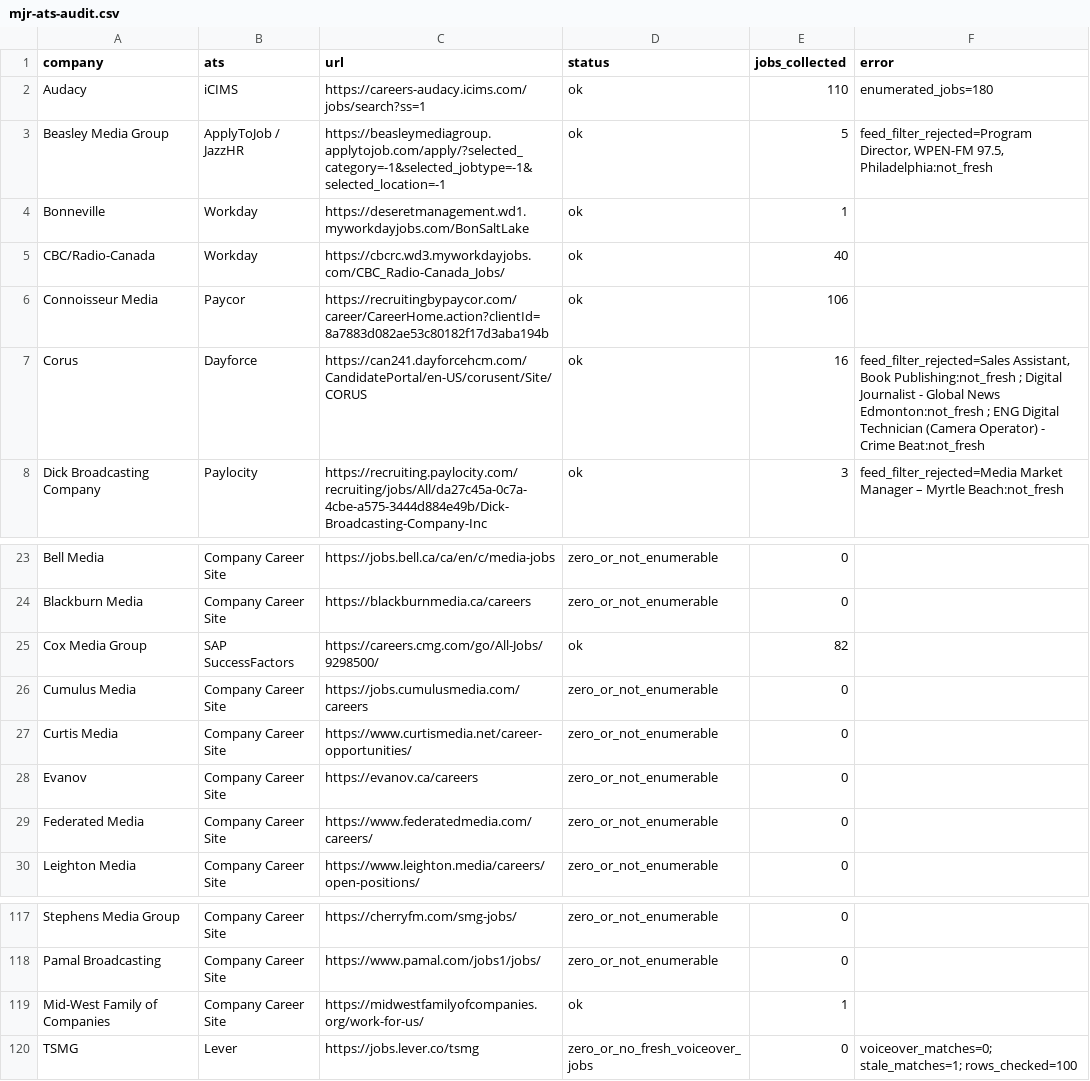
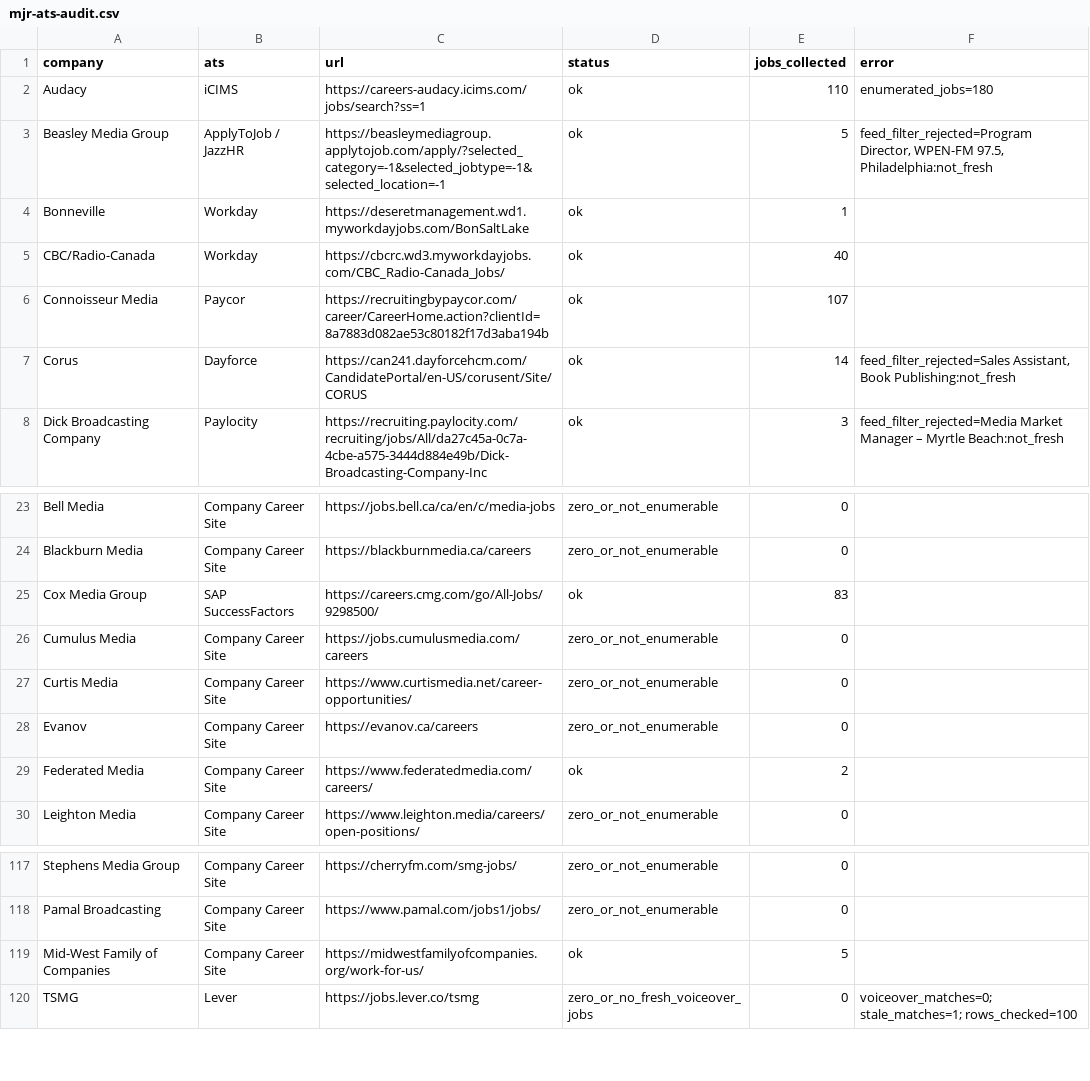
Before and after one commit to Mediajobsreport/mjr-jobs-feed, a CSV file: mjr-ats-audit.csv, drawn as a sheet; only a part is shown, gaps mark what is left out; the diff covers the shown part only.

```diff
--- a/mjr-ats-audit.csv
+++ b/mjr-ats-audit.csv
@@ -5,4 +5,4 @@ Bonneville,Workday,https://deseretmanagement.wd1.myworkdayjobs.com/BonSaltLake,o
 CBC/Radio-Canada,Workday,https://cbcrc.wd3.myworkdayjobs.com/CBC_Radio-Canada_Jobs/,ok,40,
-Connoisseur Media,Paycor,https://recruitingbypaycor.com/career/CareerHome.action?clientId=8a7883d082ae53c80182f17d3aba194b,ok,106,
-Corus,Dayforce,https://can241.dayforcehcm.com/CandidatePortal/en-US/corusent/Site/CORUS,ok,16,"feed_filter_rejected=Sales Assistant, Book Publishing:not_fresh ; Digital Journalist - Global News Edmonton:not_fresh ; ENG Digital Technician (Camera Operator) - Crime Beat:not_fresh"
+Connoisseur Media,Paycor,https://recruitingbypaycor.com/career/CareerHome.action?clientId=8a7883d082ae53c80182f17d3aba194b,ok,107,
+Corus,Dayforce,https://can241.dayforcehcm.com/CandidatePortal/en-US/corusent/Site/CORUS,ok,14,"feed_filter_rejected=Sales Assistant, Book Publishing:not_fresh"
 Dick Broadcasting Company,Paylocity,https://recruiting.paylocity.com/recruiting/jobs/All/da27c45a-0c7a-4cbe-a575-3444d884e49b/Dick-Broadcasting-Company-Inc,ok,3,feed_filter_rejected=Media Market Manager – Myrtle Beach:not_fresh
@@ -24,3 +24,3 @@ Bell Media,Company Career Site,https://jobs.bell.ca/ca/en/c/media-jobs,zero_or_n
 Blackburn Media,Company Career Site,https://blackburnmedia.ca/careers,zero_or_not_enumerable,0,
-Cox Media Group,SAP SuccessFactors,https://careers.cmg.com/go/All-Jobs/9298500/,ok,82,
+Cox Media Group,SAP SuccessFactors,https://careers.cmg.com/go/All-Jobs/9298500/,ok,83,
 Cumulus Media,Company Career Site,https://jobs.cumulusmedia.com/careers,zero_or_not_enumerable,0,
@@ -28,3 +28,3 @@ Curtis Media,Company Career Site,https://www.curtismedia.net/career-opportunitie
 Evanov,Company Career Site,https://evanov.ca/careers,zero_or_not_enumerable,0,
-Federated Media,Company Career Site,https://www.federatedmedia.com/careers/,zero_or_not_enumerable,0,
+Federated Media,Company Career Site,https://www.federatedmedia.com/careers/,ok,2,
 Leighton Media,Company Career Site,https://www.leighton.media/careers/open-positions/,zero_or_not_enumerable,0,
@@ -118,3 +118,3 @@ Stephens Media Group,Company Career Site,https://cherryfm.com/smg-jobs/,zero_or_
 Pamal Broadcasting,Company Career Site,https://www.pamal.com/jobs1/jobs/,zero_or_not_enumerable,0,
-Mid-West Family of Companies,Company Career Site,https://midwestfamilyofcompanies.org/work-for-us/,ok,1,
+Mid-West Family of Companies,Company Career Site,https://midwestfamilyofcompanies.org/work-for-us/,ok,5,
 TSMG,Lever,https://jobs.lever.co/tsmg,zero_or_no_fresh_voiceover_jobs,0,voiceover_matches=0; stale_matches=1; rows_checked=100
```
Also changed, not shown: 34 edited cells elsewhere in this file, mjr-job-quality-report.csv, 3 other files.
